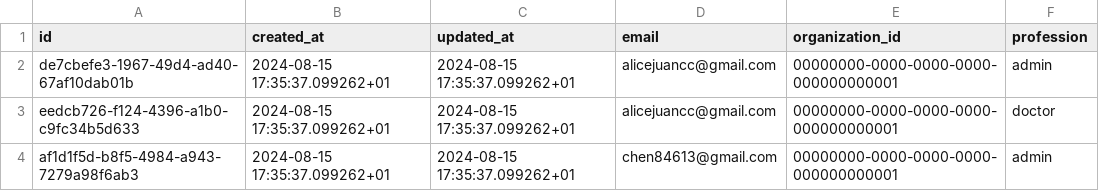
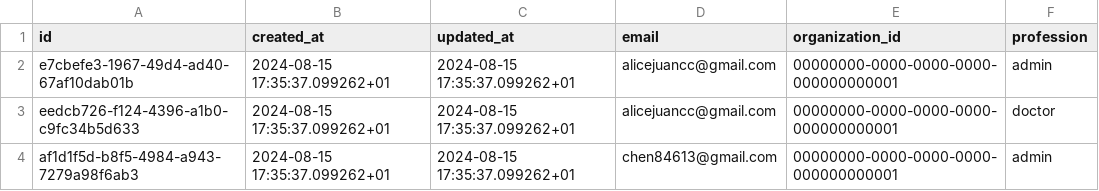
Before and after one commit to Virtual-Hospitals-Africa/virtual-hospitals-africa, a TSV file: db/seed/dumps/health_worker_invitees.tsv, drawn as a sheet; only a part is shown.

Commit message:
fix health_worker_invitees.tsv

```diff
--- a/db/seed/dumps/health_worker_invitees.tsv
+++ b/db/seed/dumps/health_worker_invitees.tsv
@@ -1,3 +1,3 @@
 id	created_at	updated_at	email	organization_id	profession
-de7cbefe3-1967-49d4-ad40-67af10dab01b	2024-08-15 17:35:37.099262+01	2024-08-15 17:35:37.099262+01	alicejuancc@gmail.com	00000000-0000-0000-0000-000000000001	admin
+e7cbefe3-1967-49d4-ad40-67af10dab01b	2024-08-15 17:35:37.099262+01	2024-08-15 17:35:37.099262+01	alicejuancc@gmail.com	00000000-0000-0000-0000-000000000001	admin
 eedcb726-f124-4396-a1b0-c9fc34b5d633	2024-08-15 17:35:37.099262+01	2024-08-15 17:35:37.099262+01	alicejuancc@gmail.com	00000000-0000-0000-0000-000000000001	doctor
```
